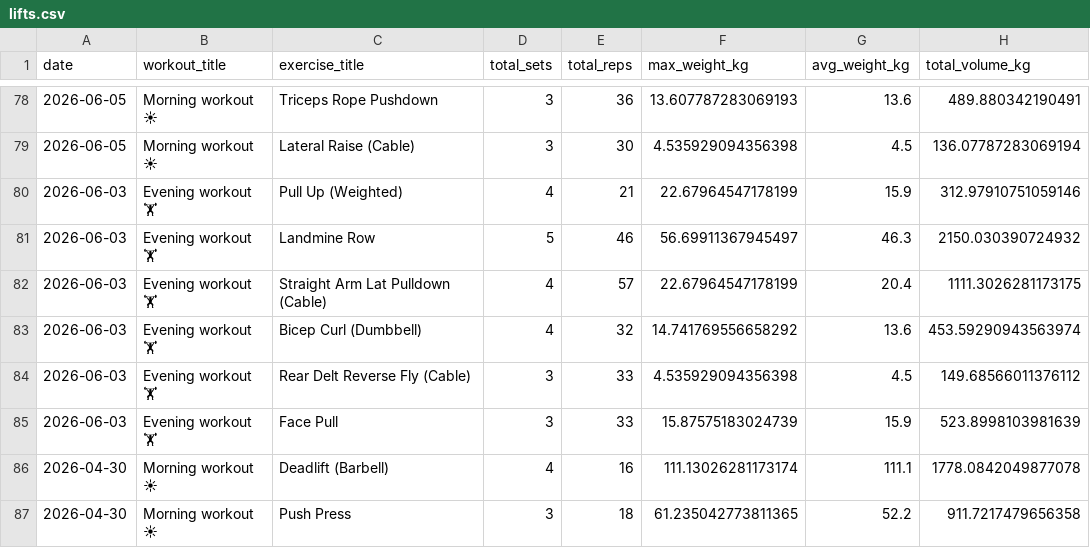
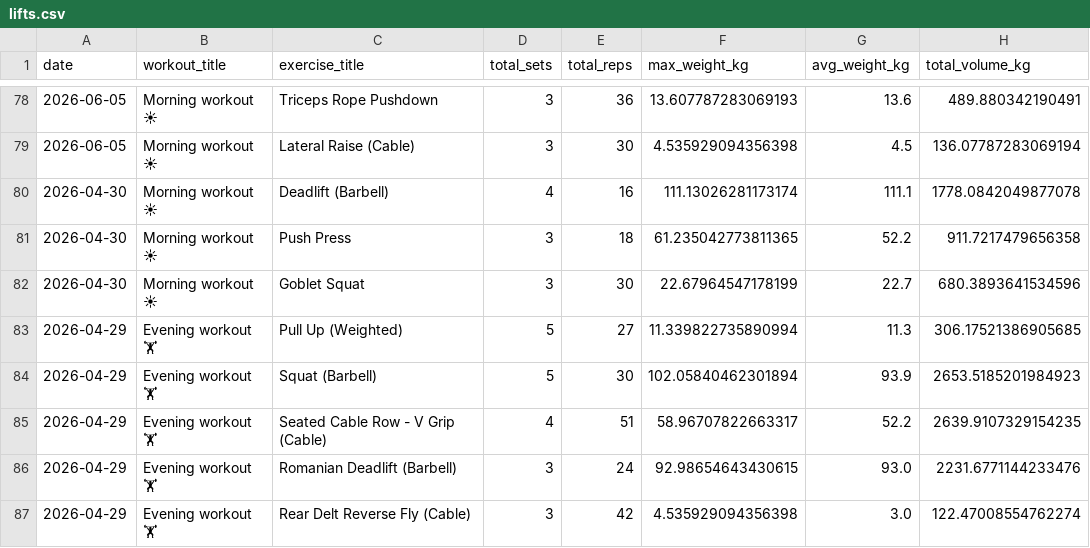
Before and after one commit to mandrew723/training-data, a CSV file: lifts.csv, drawn as a sheet; only a part is shown, gaps mark what is left out; the shorter side is filled out with more unchanged rows; the diff names each change by its address in the sheet, - before the commit and + after, or states it on an @@ line.

```diff
--- a/lifts.csv
+++ b/lifts.csv
-row 80: 2026-06-03 | Evening workout 🏋 | Pull Up (Weighted) | 4 | 21 | 22.67964547178199 | 15.9 | 312.97910751059146
-row 81: 2026-06-03 | Evening workout 🏋 | Landmine Row | 5 | 46 | 56.69911367945497 | 46.3 | 2150.030390724932
-row 82: 2026-06-03 | Evening workout 🏋 | Straight Arm Lat Pulldown (Cable) | 4 | 57 | 22.67964547178199 | 20.4 | 1111.3026281173175
-row 83: 2026-06-03 | Evening workout 🏋 | Bicep Curl (Dumbbell) | 4 | 32 | 14.741769556658292 | 13.6 | 453.59290943563974
-row 84: 2026-06-03 | Evening workout 🏋 | Rear Delt Reverse Fly (Cable) | 3 | 33 | 4.535929094356398 | 4.5 | 149.68566011376112
-row 85: 2026-06-03 | Evening workout 🏋 | Face Pull | 3 | 33 | 15.87575183024739 | 15.9 | 523.8998103981639
```
Also changed, not shown: summary.csv.
